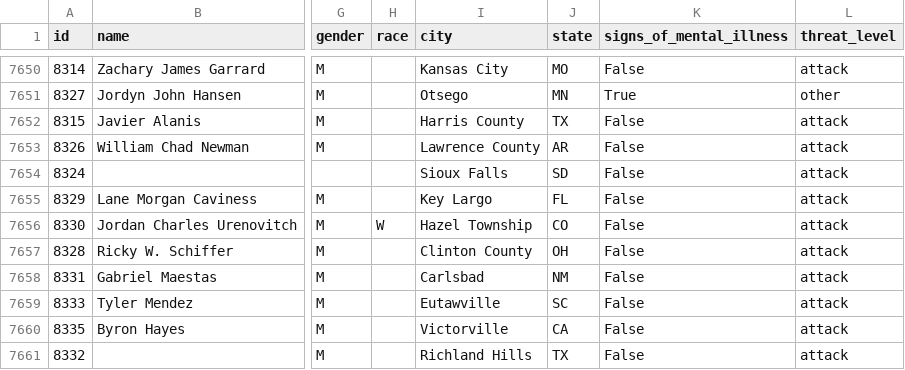
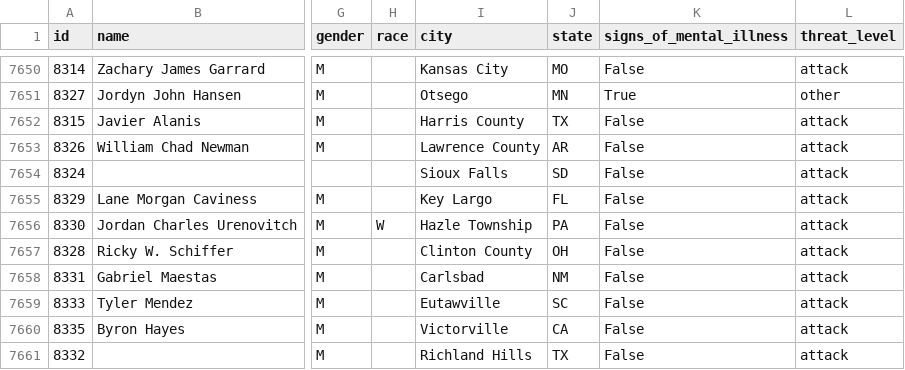
Before and after one commit to washingtonpost/data-police-shootings, a CSV file: fatal-police-shootings-data.csv, drawn as a sheet; only a part is shown, gaps mark what is left out; the diff names each change by its address in the sheet, - before the commit and + after, or states it on an @@ line.

Commit message:
7662 people have been shot and killed by police since Jan. 1, 2015.

```diff
--- a/fatal-police-shootings-data.csv
+++ b/fatal-police-shootings-data.csv
-I7656 (city): Hazel Township
+I7656 (city): Hazle Township
-J7656 (state): CO
+J7656 (state): PA
```
